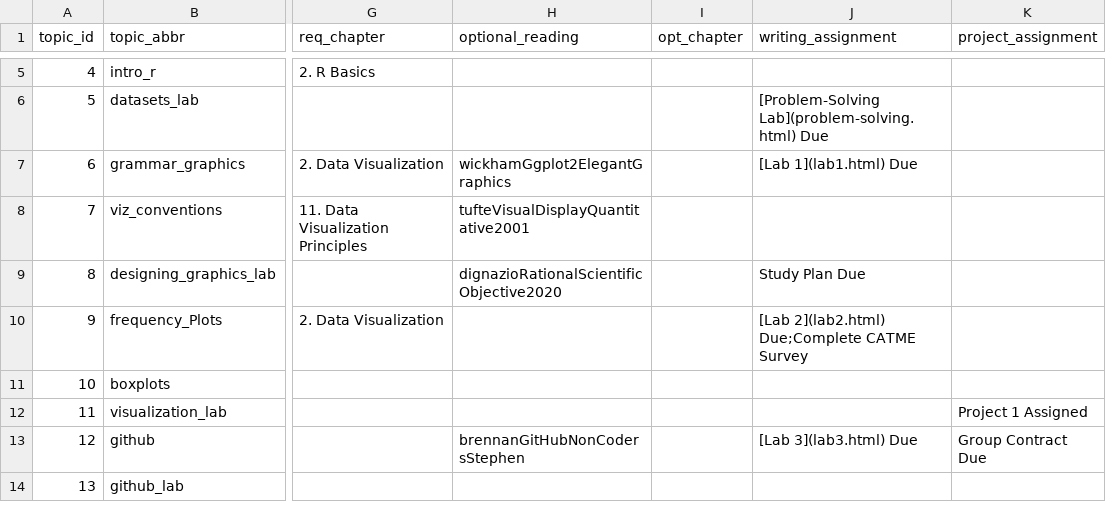
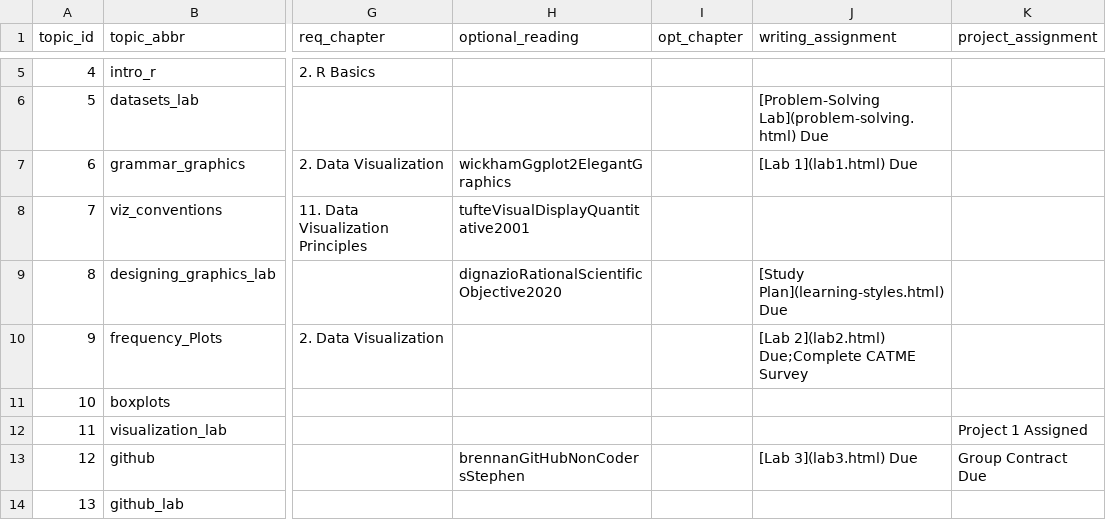
Before and after one commit to sds-192-intro-fall22/sds-192-public-website-quarto, a CSV file: website/data/topics.csv, drawn as a sheet; only a part is shown, gaps mark what is left out; the diff names each change by its address in the sheet, - before the commit and + after, or states it on an @@ line.

Commit message:
added study plan assignment

```diff
--- a/website/data/topics.csv
+++ b/website/data/topics.csv
-J9 (writing_assignment): Study Plan Due
+J9 (writing_assignment): [Study Plan](learning-styles.html) Due
```
Also changed, not shown: 10 other files.
